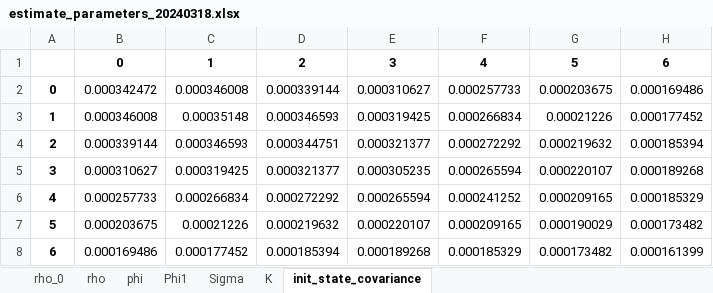
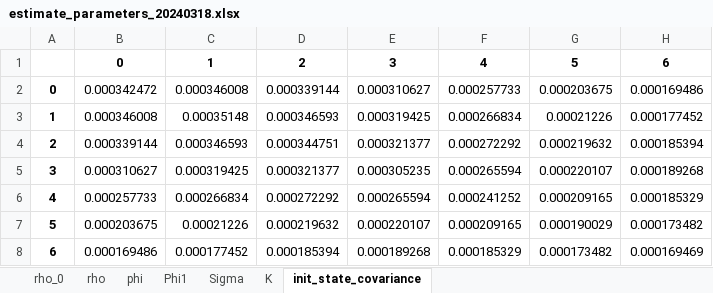
Before and after one commit to NishimuraTsubasa/Programing, an Excel workbook: 00_TermPremium/result/KW_model/US/19900101_20050801/3factor_(3, 6, 12, 24, 48, 84, 120)/estimate_parameters_20240318.xlsx, sheet init_state_covariance, drawn as a sheet; values as stored, in another font and other column widths than the file's, no borders; the diff names each change by its address in the sheet, - before the commit and + after, or states it on an @@ line.

```diff
--- a/00_TermPremium/result/KW_model/US/19900101_20050801/3factor_(3, 6, 12, 24, 48, 84, 120)/estimate_parameters_20240318.xlsx (sheet init_state_covariance)
+++ b/00_TermPremium/result/KW_model/US/19900101_20050801/3factor_(3, 6, 12, 24, 48, 84, 120)/estimate_parameters_20240318.xlsx (sheet init_state_covariance)
-H8: 0.000161399
+H8: 0.000169469
```
Also changed, not shown: sheet Phi1, sheet K, sheet rho, sheet phi, sheet Sigma, sheet rho_0, 23 other files.
